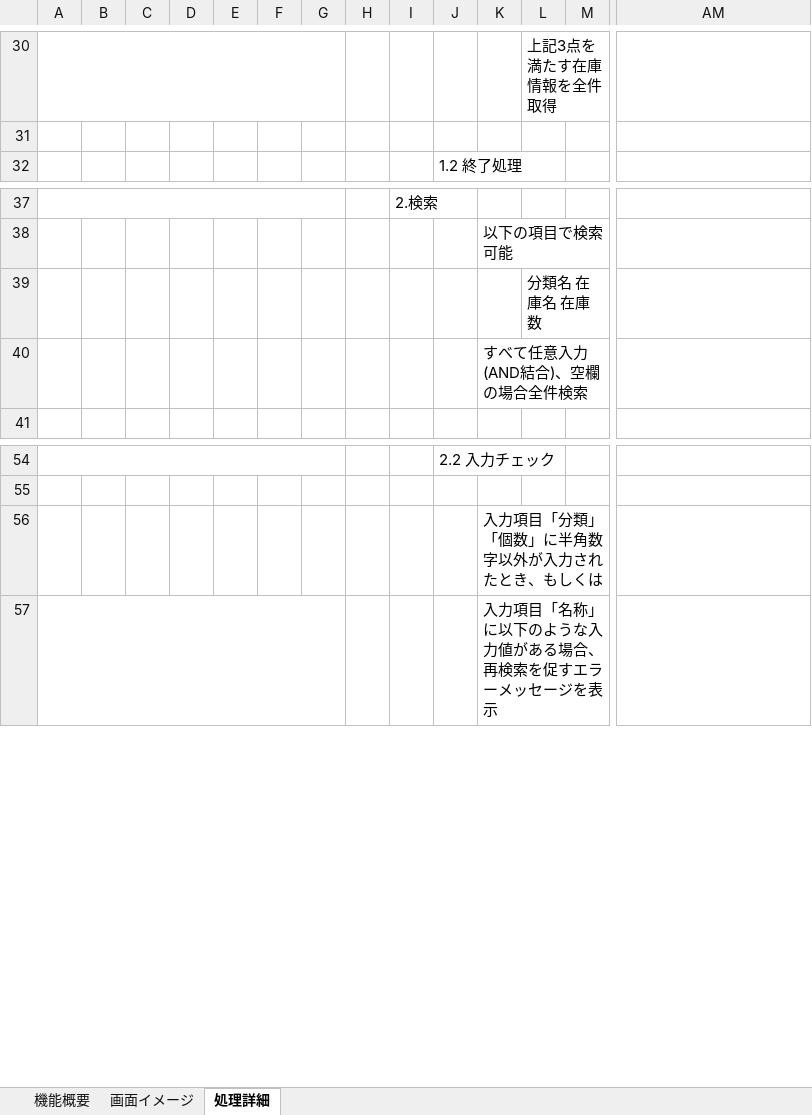
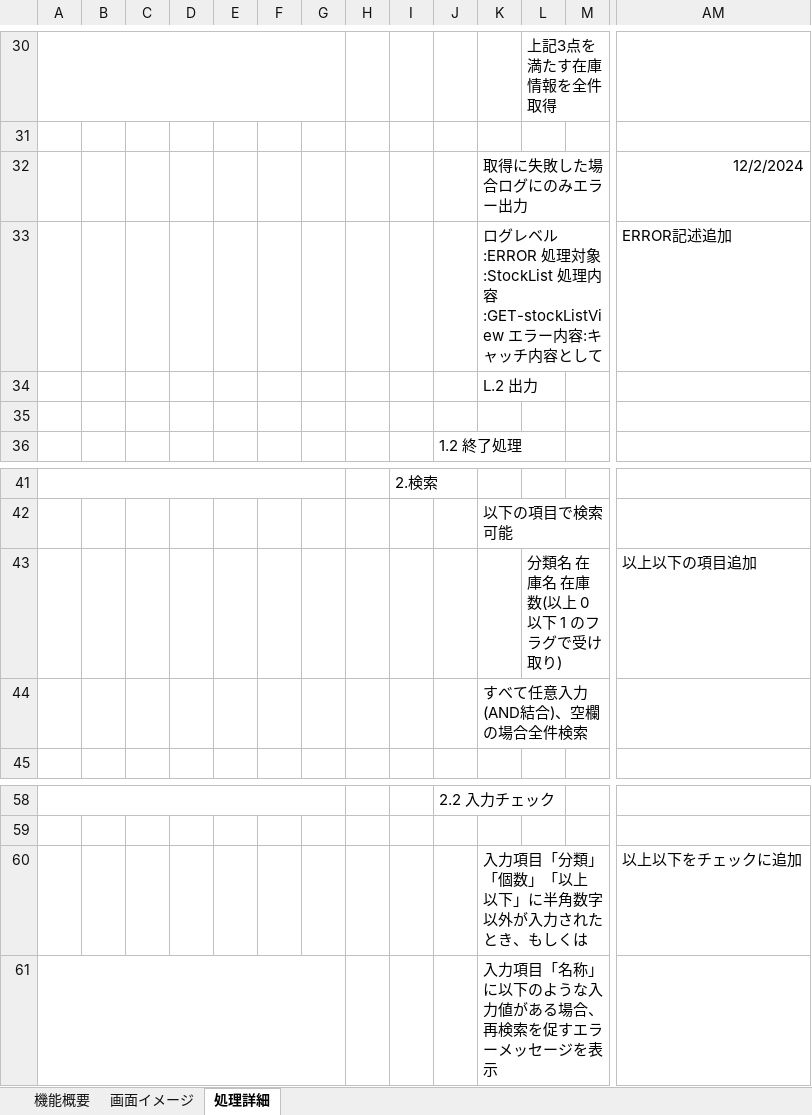
Before and after one commit to KaitoDokan/digital-ojt-development-cause-DroneInventorySystem, an Excel workbook: docs/詳細設計書/詳細設計書_在庫一覧画面.xlsx, sheet 処理詳細, drawn as a sheet; only a part is shown, gaps mark what is left out; values as stored, in another font and other column widths than the file's, no borders; removed rows and columns are numbered as before the commit, all else as after; rows hold the shown columns only; the diff names each change by its address in the sheet, - before the commit and + after, or states it on an @@ line.

```diff
--- a/docs/詳細設計書/詳細設計書_在庫一覧画面.xlsx (sheet 処理詳細)
+++ b/docs/詳細設計書/詳細設計書_在庫一覧画面.xlsx (sheet 処理詳細)
+row 32:  |  |  |  |  |  |  |  |  |  | 取得に失敗した場合ログにのみエラー出力 |  |  | 12/2/2024
+row 33:  |  |  |  |  |  |  |  |  |  | ログレベル:ERROR 処理対象:StockList 処理内容:GET-stockListView エラー内容:キャッチ内容として |  |  | ERROR記述追加
+row 34:  |  |  |  |  |  |  |  |  |  | L.2 出力
+row 35: (empty)
-row 39:  |  |  |  |  |  |  |  |  |  |  | 分類名 在庫名 在庫数
+row 43:  |  |  |  |  |  |  |  |  |  |  | 分類名 在庫名 在庫数(以上 0 以下 1 のフラグで受け取り) |  | 以上以下の項目追加
-row 56:  |  |  |  |  |  |  |  |  |  | 入力項目「分類」「個数」に半角数字以外が入力されたとき、もしくは
+row 60:  |  |  |  |  |  |  |  |  |  | 入力項目「分類」「個数」「以上 以下」に半角数字以外が入力されたとき、もしくは |  |  | 以上以下をチェックに追加
```
Also changed, not shown: sheet 画面イメージ, docs/【DIGITAL OJT】WBS.xlsx, docs/詳細設計書/共通設計書_ログ設計.xlsx, 21 other files.
